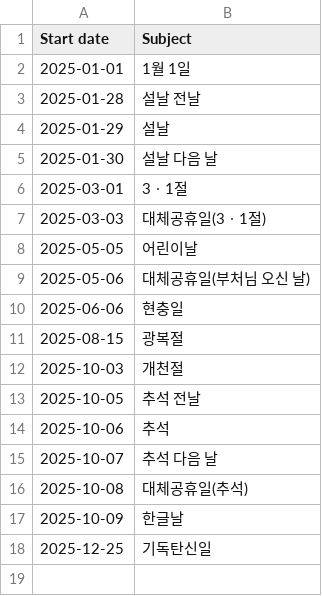
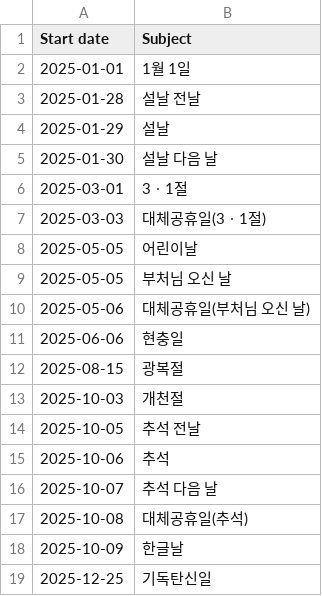
Before and after one commit to hyunbinseo/holidays-kr, a CSV file: public/2025.csv, drawn as a sheet; the diff names each change by its address in the sheet, - before the commit and + after, or states it on an @@ line.

```diff
--- a/public/2025.csv
+++ b/public/2025.csv
+row 9: 2025-05-05 | 부처님 오신 날
```
Also changed, not shown: public/2022.csv, public/anniversaries/2022.csv, 21 other files.
